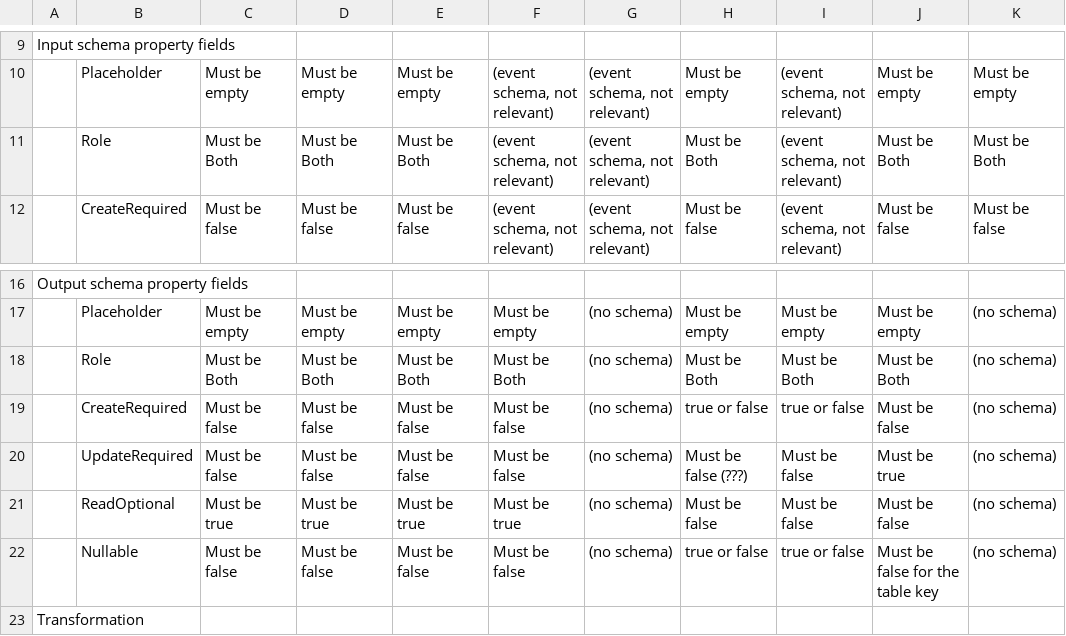
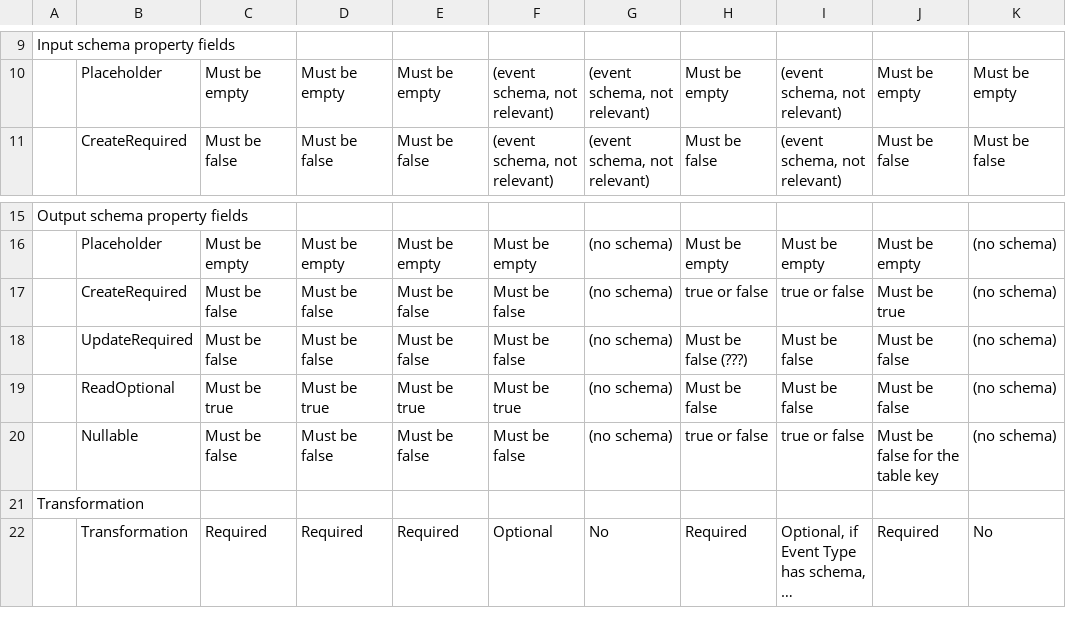
Before and after one commit to krenalis/krenalis, a CSV file: core/Actions.csv, drawn as a sheet; only a part is shown, gaps mark what is left out; the shorter side is filled out with more unchanged rows; long unchanged cells end in ….

Commit message:
core: enforce `CreateRequired` and `UpdateRequired` in db output schema
This change ensures that the CreateRequired and UpdateRequired fields
are set to 'true' in the output schema for database destination actions.

For #1219

```diff
--- a/core/Actions.csv
+++ b/core/Actions.csv
@@ -10,3 +10,2 @@ Input schema property fields,,,,,,,,,,
 ,Placeholder,Must be empty,Must be empty,Must be empty,"(event schema, not relevant)","(event schema, not relevant)",Must be empty,"(event schema, not relevant)",Must be empty,Must be empty
-,Role,Must be Both,Must be Both,Must be Both,"(event schema, not relevant)","(event schema, not relevant)",Must be Both,"(event schema, not relevant)",Must be Both,Must be Both
 ,CreateRequired,Must be false,Must be false,Must be false,"(event schema, not relevant)","(event schema, not relevant)",Must be false,"(event schema, not relevant)",Must be false,Must be false
@@ -17,5 +16,4 @@ Output schema property fields,,,,,,,,,,
 ,Placeholder,Must be empty,Must be empty,Must be empty,Must be empty,(no schema),Must be empty,Must be empty,Must be empty,(no schema)
-,Role,Must be Both,Must be Both,Must be Both,Must be Both,(no schema),Must be Both,Must be Both,Must be Both,(no schema)
-,CreateRequired,Must be false,Must be false,Must be false,Must be false,(no schema),true or false,true or false,Must be false,(no schema)
-,UpdateRequired,Must be false,Must be false,Must be false,Must be false,(no schema),Must be false (???),Must be false,Must be true,(no schema)
+,CreateRequired,Must be false,Must be false,Must be false,Must be false,(no schema),true or false,true or false,Must be true,(no schema)
+,UpdateRequired,Must be false,Must be false,Must be false,Must be false,(no schema),Must be false (???),Must be false,Must be false,(no schema)
 ,ReadOptional,Must be true,Must be true,Must be true,Must be true,(no schema),Must be false,Must be false,Must be false,(no schema)
```
Also changed, not shown: 7 other files.
